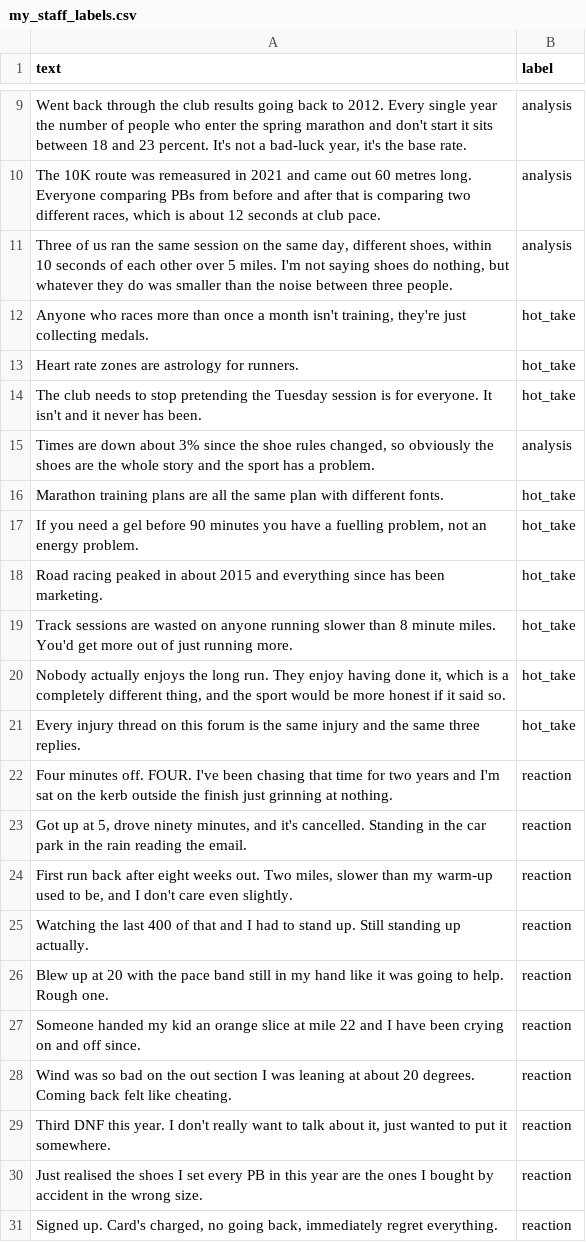
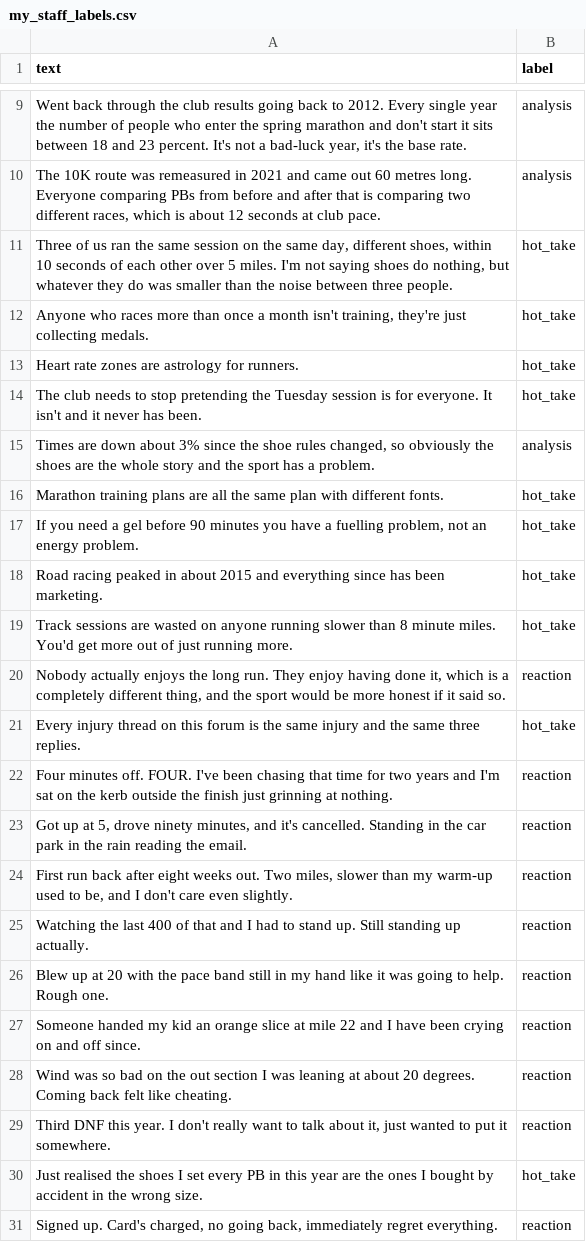
Before and after one commit to eunho/ai201-project3-takemeter-starter-v2026, a CSV file: my_staff_labels.csv, drawn as a sheet; only a part is shown, gaps mark what is left out.

Commit message:
Milestone 3: Agreement check against staff reference set (87%) and adjudicate all disagreements

```diff
--- a/my_staff_labels.csv
+++ b/my_staff_labels.csv
@@ -10,3 +10,3 @@ text,label
 "The 10K route was remeasured in 2021 and came out 60 metres long. Everyone comparing PBs from before and after that is comparing two different races, which is about 12 seconds at club pace.",analysis
-"Three of us ran the same session on the same day, different shoes, within 10 seconds of each other over 5 miles. I'm not saying shoes do nothing, but whatever they do was smaller than the noise between three people.",analysis
+"Three of us ran the same session on the same day, different shoes, within 10 seconds of each other over 5 miles. I'm not saying shoes do nothing, but whatever they do was smaller than the noise between three people.",hot_take
 "Anyone who races more than once a month isn't training, they're just collecting medals.",hot_take
@@ -19,3 +19,3 @@ Road racing peaked in about 2015 and everything since has been marketing.,hot_ta
 "Track sessions are wasted on anyone running slower than 8 minute miles. You'd get more out of just running more.",hot_take
-"Nobody actually enjoys the long run. They enjoy having done it, which is a completely different thing, and the sport would be more honest if it said so.",hot_take
+"Nobody actually enjoys the long run. They enjoy having done it, which is a completely different thing, and the sport would be more honest if it said so.",reaction
 Every injury thread on this forum is the same injury and the same three replies.,hot_take
@@ -29,3 +29,3 @@ Wind was so bad on the out section I was leaning at about 20 degrees. Coming bac
 "Third DNF this year. I don't really want to talk about it, just wanted to put it somewhere.",reaction
-Just realised the shoes I set every PB in this year are the ones I bought by accident in the wrong size.,reaction
+Just realised the shoes I set every PB in this year are the ones I bought by accident in the wrong size.,hot_take
 "Signed up. Card's charged, no going back, immediately regret everything.",reaction
```
Also changed, not shown: 2 other files.
